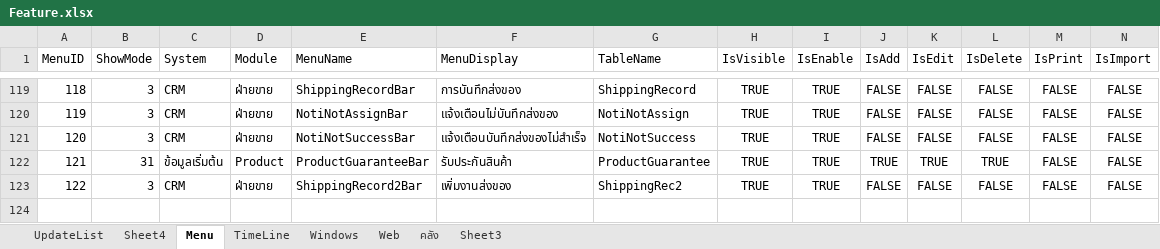
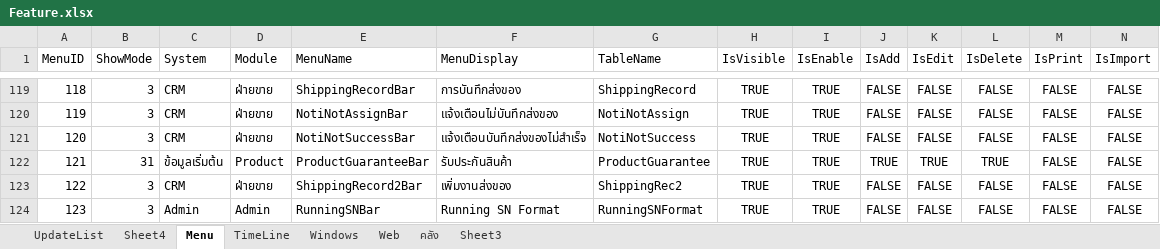
Before and after one commit to artit1981/ubproject, an Excel workbook: _Doc/Feature.xlsx, sheet Menu, drawn as a sheet; only a part is shown, gaps mark what is left out; values as stored, in another font and other column widths than the file's, no borders; rows hold the shown columns only; the diff names each change by its address in the sheet, - before the commit and + after, or states it on an @@ line.

Commit message:
running sn format

```diff
--- a/_Doc/Feature.xlsx (sheet Menu)
+++ b/_Doc/Feature.xlsx (sheet Menu)
+row 124: 123 | 3 | Admin | Admin | RunningSNBar | Running SN Format | RunningSNFormat | TRUE | TRUE | FALSE | FALSE | FALSE | FALSE | FALSE
```
Also changed, not shown: 40 other files.
